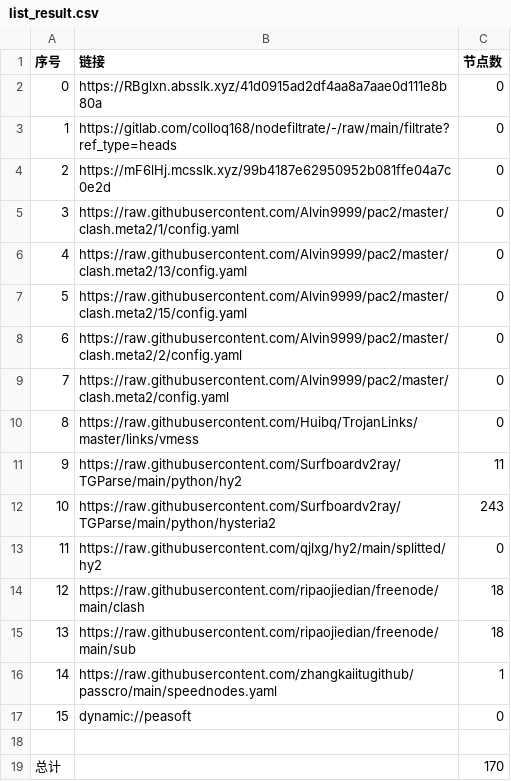
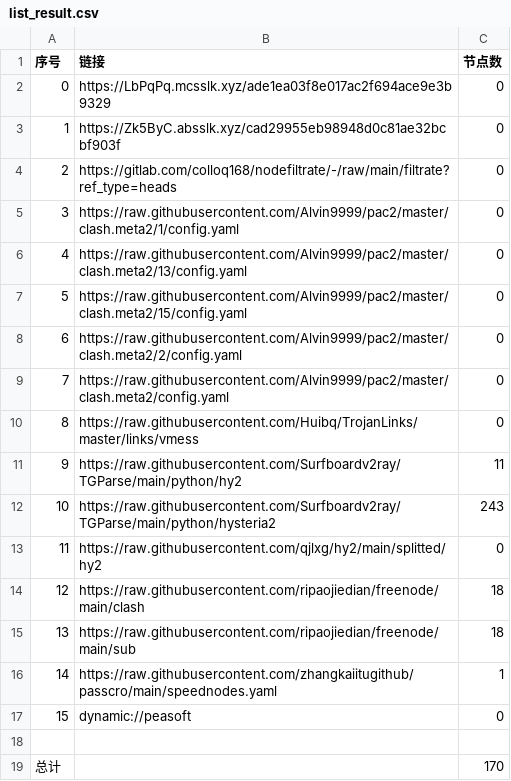
Before and after one commit to tonygyf/AutoMergePublicNodes, a CSV file: list_result.csv, drawn as a sheet.

```diff
--- a/list_result.csv
+++ b/list_result.csv
@@ -1,5 +1,5 @@
 序号,链接,节点数
-0,https://RBglxn.absslk.xyz/41d0915ad2df4aa8a7aae0d111e8b80a,0
-1,https://gitlab.com/colloq168/nodefiltrate/-/raw/main/filtrate?ref_type=heads,0
-2,https://mF6lHj.mcsslk.xyz/99b4187e62950952b081ffe04a7c0e2d,0
+0,https://LbPqPq.mcsslk.xyz/ade1ea03f8e017ac2f694ace9e3b9329,0
+1,https://Zk5ByC.absslk.xyz/cad29955eb98948d0c81ae32bcbf903f,0
+2,https://gitlab.com/colloq168/nodefiltrate/-/raw/main/filtrate?ref_type=heads,0
 3,https://raw.githubusercontent.com/Alvin9999/pac2/master/clash.meta2/1/config.yaml,0
```
Also changed, not shown: 3 other files.
